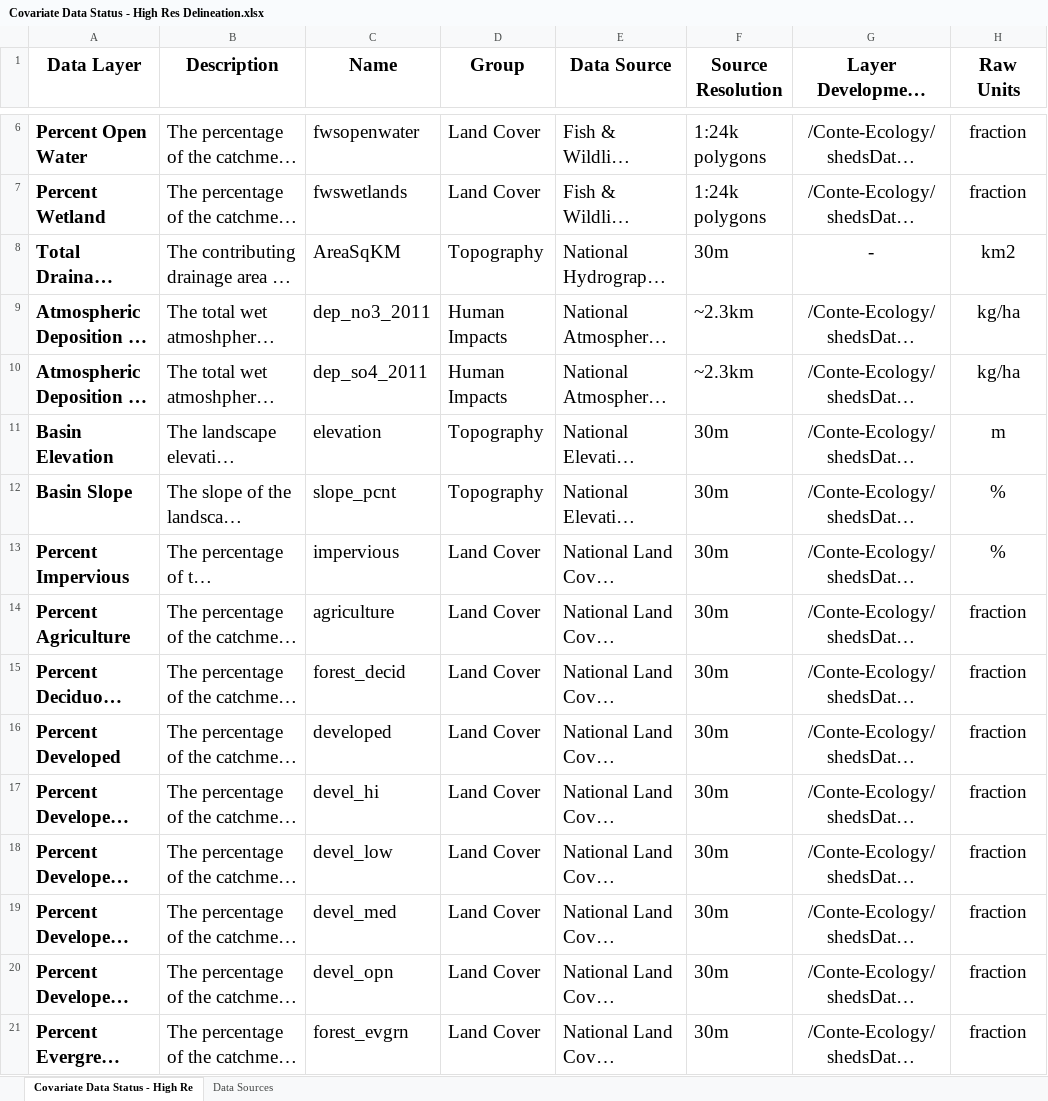
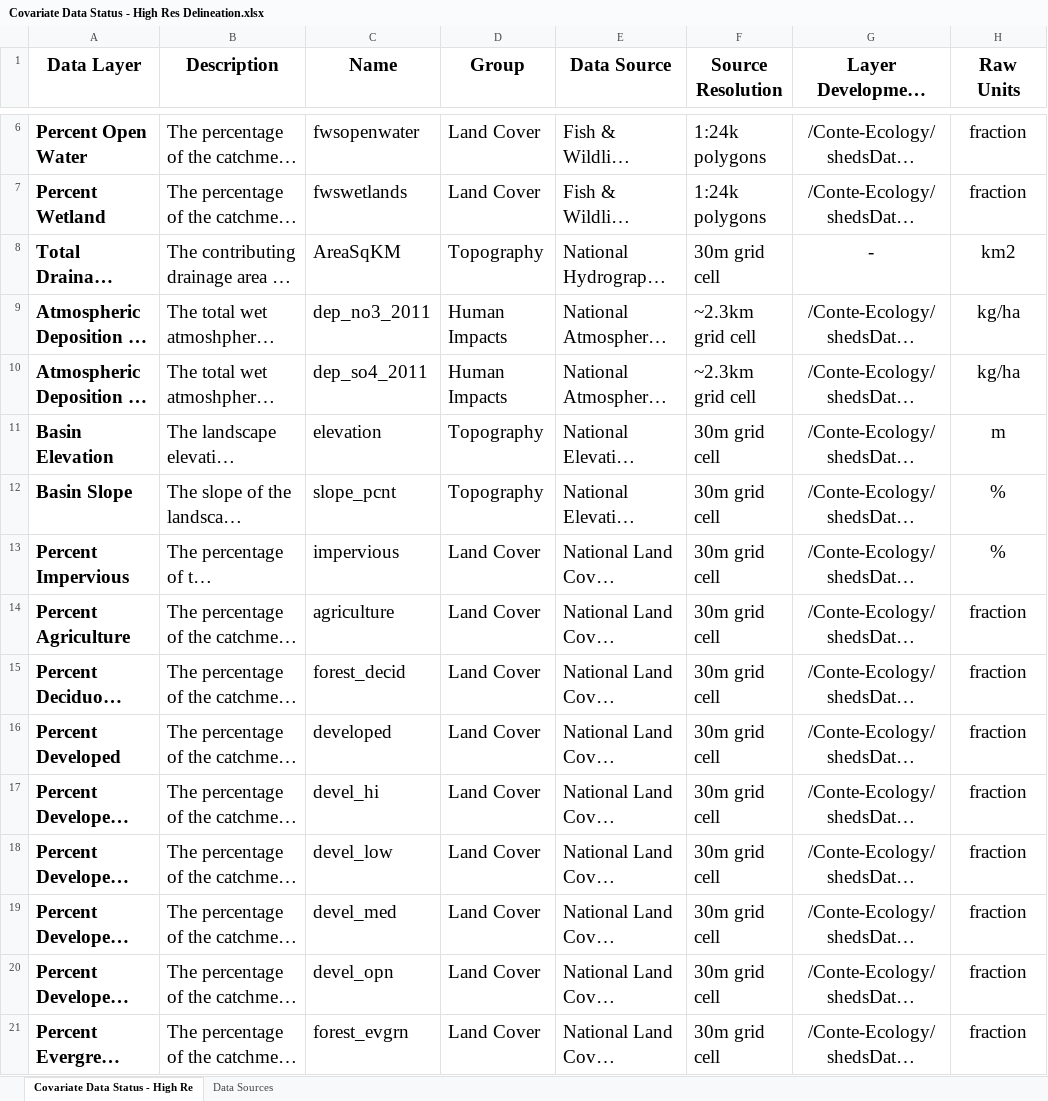
Before and after one commit to Conte-Ecology/shedsGisData, an Excel workbook: basinCharacteristics/Covariate Data Status - High Res Delineation.xlsx, sheet Covariate Data Status - High Re, drawn as a sheet; only a part is shown, gaps mark what is left out; long unchanged cells end in …; values as stored, in another font and other column widths than the file's, no borders; table styles not drawn; the diff covers the shown part only; the diff names each change by its address in the sheet, - before the commit and + after, or states it on an @@ line.

```diff
--- a/basinCharacteristics/Covariate Data Status - High Res Delineation.xlsx (sheet Covariate Data Status - High Re)
+++ b/basinCharacteristics/Covariate Data Status - High Res Delineation.xlsx (sheet Covariate Data Status - High Re)
-F8 (Source Resolution): 30m
+F8 (Source Resolution): 30m grid cell
-F9:F10 (Source Resolution): ~2.3km
+F9:F10 (Source Resolution): ~2.3km grid cell
-F11:F21 (Source Resolution): 30m
+F11:F21 (Source Resolution): 30m grid cell
```
Also changed, not shown: 29 edited cells elsewhere in this sheet, 8 other files.
